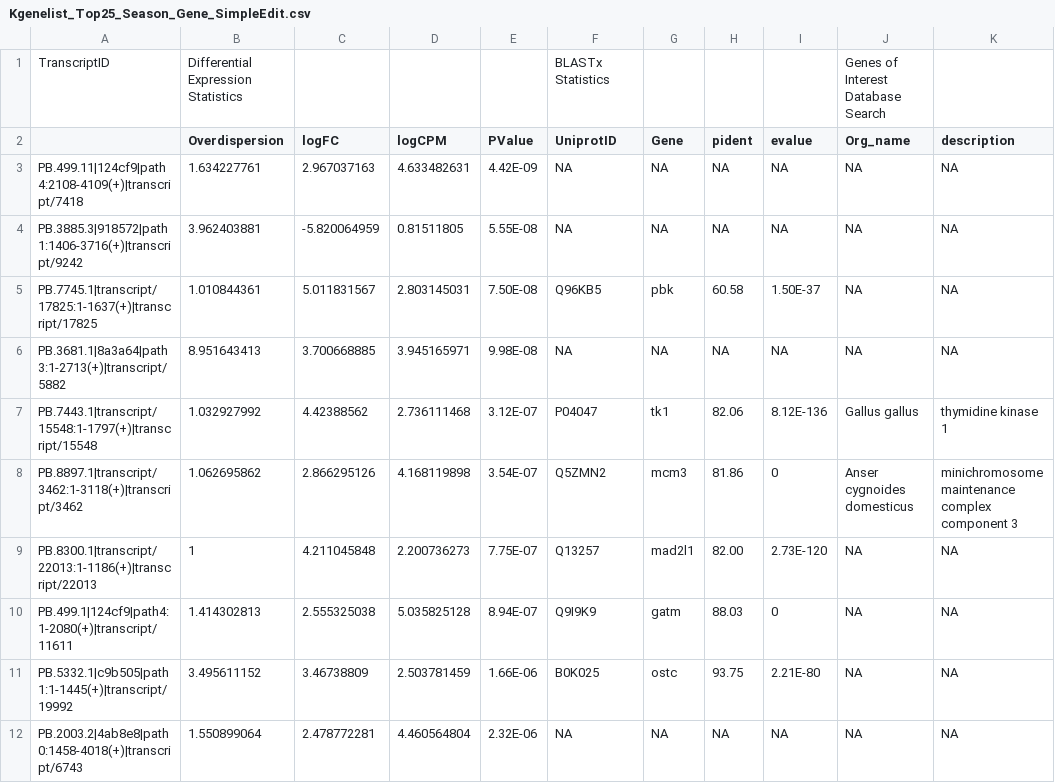
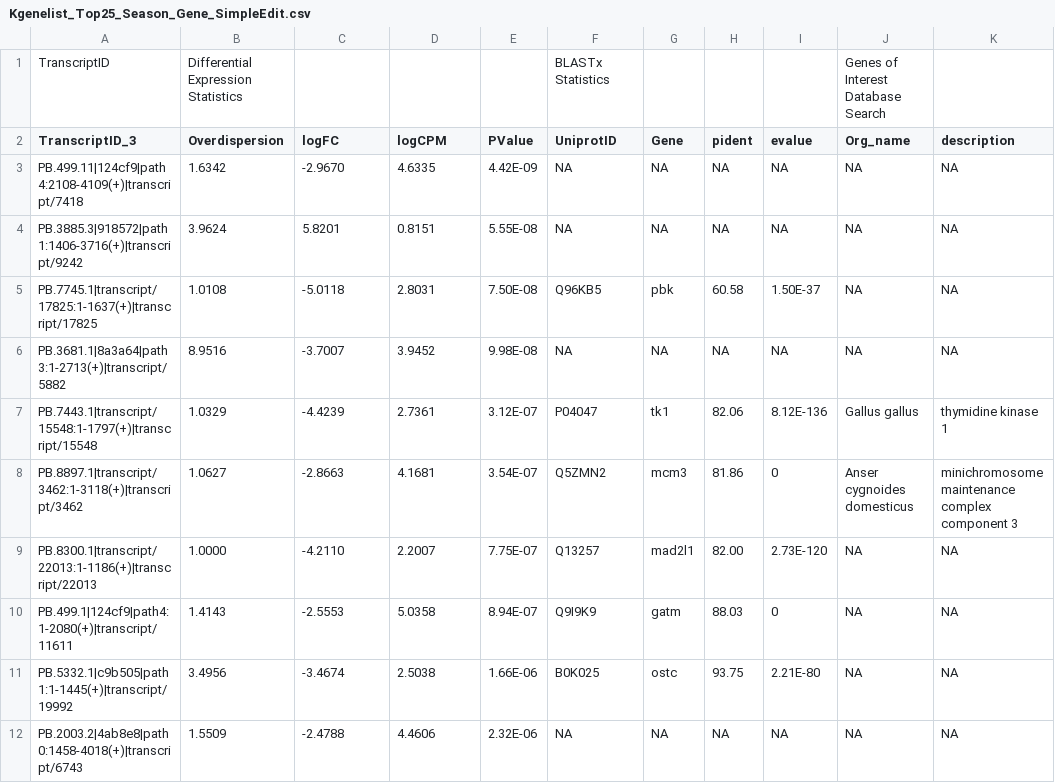
Before and after one commit to Carmel-src/T.adelaidensis_SuppInfo, a CSV file: Additional Supplementary Files/Kgenelist_Top25_Season_Gene_SimpleEdit.csv, drawn as a sheet; only a part is shown; the diff covers the shown part only.

Commit message:
Add files via upload

```diff
--- a/Additional Supplementary Files/Kgenelist_Top25_Season_Gene_SimpleEdit.csv
+++ b/Additional Supplementary Files/Kgenelist_Top25_Season_Gene_SimpleEdit.csv
@@ -1,12 +1,12 @@
 TranscriptID,Differential Expression Statistics,,,,BLASTx Statistics,,,,Genes of Interest Database Search,
-,Overdispersion,logFC,logCPM,PValue,UniprotID,Gene,pident,evalue,Org_name,description
-PB.499.11|124cf9|path4:2108-4109(+)|transcript/7418,1.634227761,2.967037163,4.633482631,4.42E-09,NA,NA,NA,NA,NA,NA
-PB.3885.3|918572|path1:1406-3716(+)|transcript/9242,3.962403881,-5.820064959,0.81511805,5.55E-08,NA,NA,NA,NA,NA,NA
-PB.7745.1|transcript/17825:1-1637(+)|transcript/17825,1.010844361,5.011831567,2.803145031,7.50E-08,Q96KB5,pbk,60.58,1.50E-37,NA,NA
-PB.3681.1|8a3a64|path3:1-2713(+)|transcript/5882,8.951643413,3.700668885,3.945165971,9.98E-08,NA,NA,NA,NA,NA,NA
-PB.7443.1|transcript/15548:1-1797(+)|transcript/15548,1.032927992,4.42388562,2.736111468,3.12E-07,P04047,tk1,82.06,8.12E-136,Gallus gallus,thymidine kinase 1
-PB.8897.1|transcript/3462:1-3118(+)|transcript/3462,1.062695862,2.866295126,4.168119898,3.54E-07,Q5ZMN2,mcm3,81.86,0,Anser cygnoides domesticus,minichromosome maintenance complex component 3
-PB.8300.1|transcript/22013:1-1186(+)|transcript/22013,1,4.211045848,2.200736273,7.75E-07,Q13257,mad2l1,82.00,2.73E-120,NA,NA
-PB.499.1|124cf9|path4:1-2080(+)|transcript/11611,1.414302813,2.555325038,5.035825128,8.94E-07,Q9I9K9,gatm,88.03,0,NA,NA
-PB.5332.1|c9b505|path1:1-1445(+)|transcript/19992,3.495611152,3.46738809,2.503781459,1.66E-06,B0K025,ostc,93.75,2.21E-80,NA,NA
-PB.2003.2|4ab8e8|path0:1458-4018(+)|transcript/6743,1.550899064,2.478772281,4.460564804,2.32E-06,NA,NA,NA,NA,NA,NA
+TranscriptID_3,Overdispersion,logFC,logCPM,PValue,UniprotID,Gene,pident,evalue,Org_name,description
+PB.499.11|124cf9|path4:2108-4109(+)|transcript/7418,1.6342,-2.9670,4.6335,4.42E-09,NA,NA,NA,NA,NA,NA
+PB.3885.3|918572|path1:1406-3716(+)|transcript/9242,3.9624,5.8201,0.8151,5.55E-08,NA,NA,NA,NA,NA,NA
+PB.7745.1|transcript/17825:1-1637(+)|transcript/17825,1.0108,-5.0118,2.8031,7.50E-08,Q96KB5,pbk,60.58,1.50E-37,NA,NA
+PB.3681.1|8a3a64|path3:1-2713(+)|transcript/5882,8.9516,-3.7007,3.9452,9.98E-08,NA,NA,NA,NA,NA,NA
+PB.7443.1|transcript/15548:1-1797(+)|transcript/15548,1.0329,-4.4239,2.7361,3.12E-07,P04047,tk1,82.06,8.12E-136,Gallus gallus,thymidine kinase 1
+PB.8897.1|transcript/3462:1-3118(+)|transcript/3462,1.0627,-2.8663,4.1681,3.54E-07,Q5ZMN2,mcm3,81.86,0,Anser cygnoides domesticus,minichromosome maintenance complex component 3
+PB.8300.1|transcript/22013:1-1186(+)|transcript/22013,1.0000,-4.2110,2.2007,7.75E-07,Q13257,mad2l1,82.00,2.73E-120,NA,NA
+PB.499.1|124cf9|path4:1-2080(+)|transcript/11611,1.4143,-2.5553,5.0358,8.94E-07,Q9I9K9,gatm,88.03,0,NA,NA
+PB.5332.1|c9b505|path1:1-1445(+)|transcript/19992,3.4956,-3.4674,2.5038,1.66E-06,B0K025,ostc,93.75,2.21E-80,NA,NA
+PB.2003.2|4ab8e8|path0:1458-4018(+)|transcript/6743,1.5509,-2.4788,4.4606,2.32E-06,NA,NA,NA,NA,NA,NA
```
Also changed, not shown: 45 edited cells elsewhere in this file.
